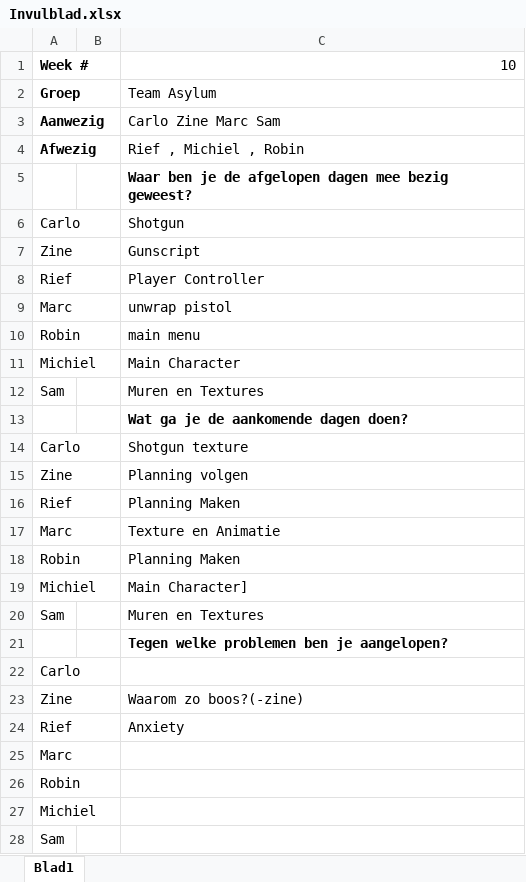
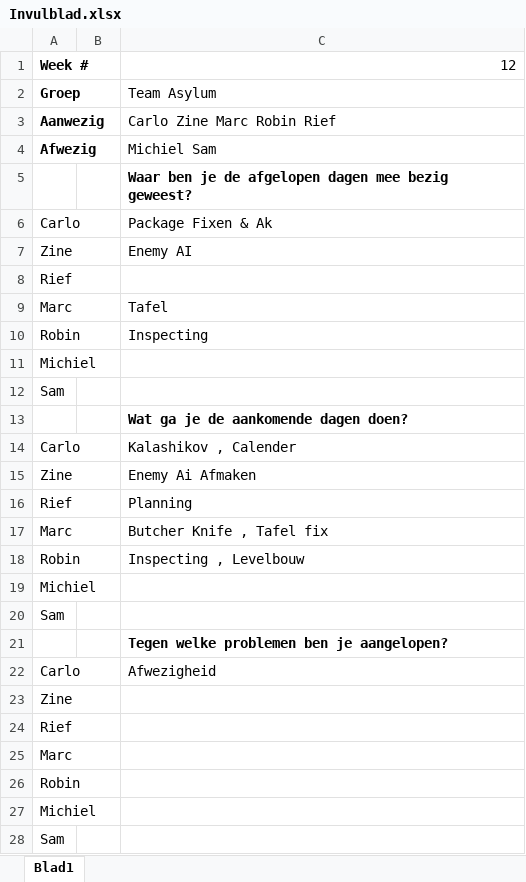
Before and after one commit to ryuiji/FPS, an Excel workbook: Algemeen/Scrumlog/Invulblad.xlsx, sheet Blad1, drawn as a sheet; only a part is shown; values as stored, in another font and other column widths than the file's, no borders; the diff covers the shown part only; the diff names each change by its address in the sheet, - before the commit and + after, or states it on an @@ line.

Commit message:
Scrum En Weaponrack

```diff
--- a/Algemeen/Scrumlog/Invulblad.xlsx (sheet Blad1)
+++ b/Algemeen/Scrumlog/Invulblad.xlsx (sheet Blad1)
-C1: 10
+C1: 12
-C3: Carlo Zine Marc Sam
+C3: Carlo Zine Marc Robin Rief
-C4: Rief , Michiel , Robin
+C4: Michiel Sam
-C6: Shotgun
+C6: Package Fixen & Ak
-C7: Gunscript
+C7: Enemy AI
-C8: Player Controller
+C8: (empty)
-C9: unwrap pistol
+C9: Tafel
-C10: main menu
+C10: Inspecting
-C11: Main Character
+C11: (empty)
-C12: Muren en Textures
+C12: (empty)
-C14: Shotgun texture
+C14: Kalashikov , Calender
-C15: Planning volgen
+C15: Enemy Ai Afmaken
-C16: Planning Maken
+C16: Planning
-C17: Texture en Animatie
+C17: Butcher Knife , Tafel fix
-C18: Planning Maken
+C18: Inspecting , Levelbouw
-C19: Main Character]
+C19: (empty)
-C20: Muren en Textures
+C20: (empty)
-C22: (empty)
+C22: Afwezigheid
-C23: Waarom zo boos?(-zine)
+C23: (empty)
-C24: Anxiety
+C24: (empty)
```
Also changed, not shown: 2 edited cells elsewhere in this sheet, 2 other files.
